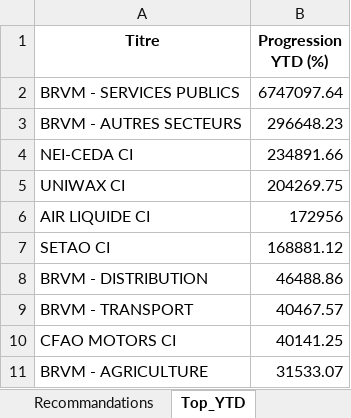
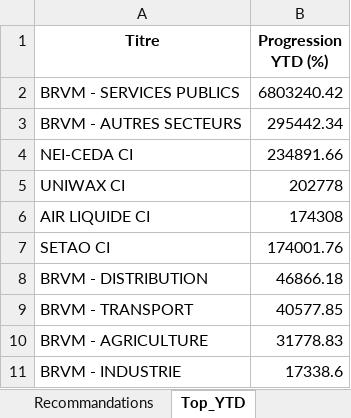
Before and after one commit to esmelobi/brvm-dashboard, an Excel workbook: data/recommandations.xlsx, sheet Top_YTD, drawn as a sheet; values as stored, in another font and other column widths than the file's, no borders; removed rows and columns are numbered as before the commit, all else as after; the diff names each change by its address in the sheet, - before the commit and + after, or states it on an @@ line.

```diff
--- a/data/recommandations.xlsx (sheet Top_YTD)
+++ b/data/recommandations.xlsx (sheet Top_YTD)
-B2 (Progression YTD (%)): 6747097.64
+B2 (Progression YTD (%)): 6803240.42
-B3 (Progression YTD (%)): 296648.23
+B3 (Progression YTD (%)): 295442.34
-B5 (Progression YTD (%)): 204269.75
+B5 (Progression YTD (%)): 202778
-B6 (Progression YTD (%)): 172956
+B6 (Progression YTD (%)): 174308
-B7 (Progression YTD (%)): 168881.12
+B7 (Progression YTD (%)): 174001.76
-B8 (Progression YTD (%)): 46488.86
+B8 (Progression YTD (%)): 46866.18
-B9 (Progression YTD (%)): 40467.57
+B9 (Progression YTD (%)): 40577.85
-row 10: CFAO MOTORS CI | 40141.25
-B10 (Progression YTD (%)): 31533.07
+B10 (Progression YTD (%)): 31778.83
+row 11: BRVM - INDUSTRIE | 17338.6
```
Also changed, not shown: sheet Recommandations.
